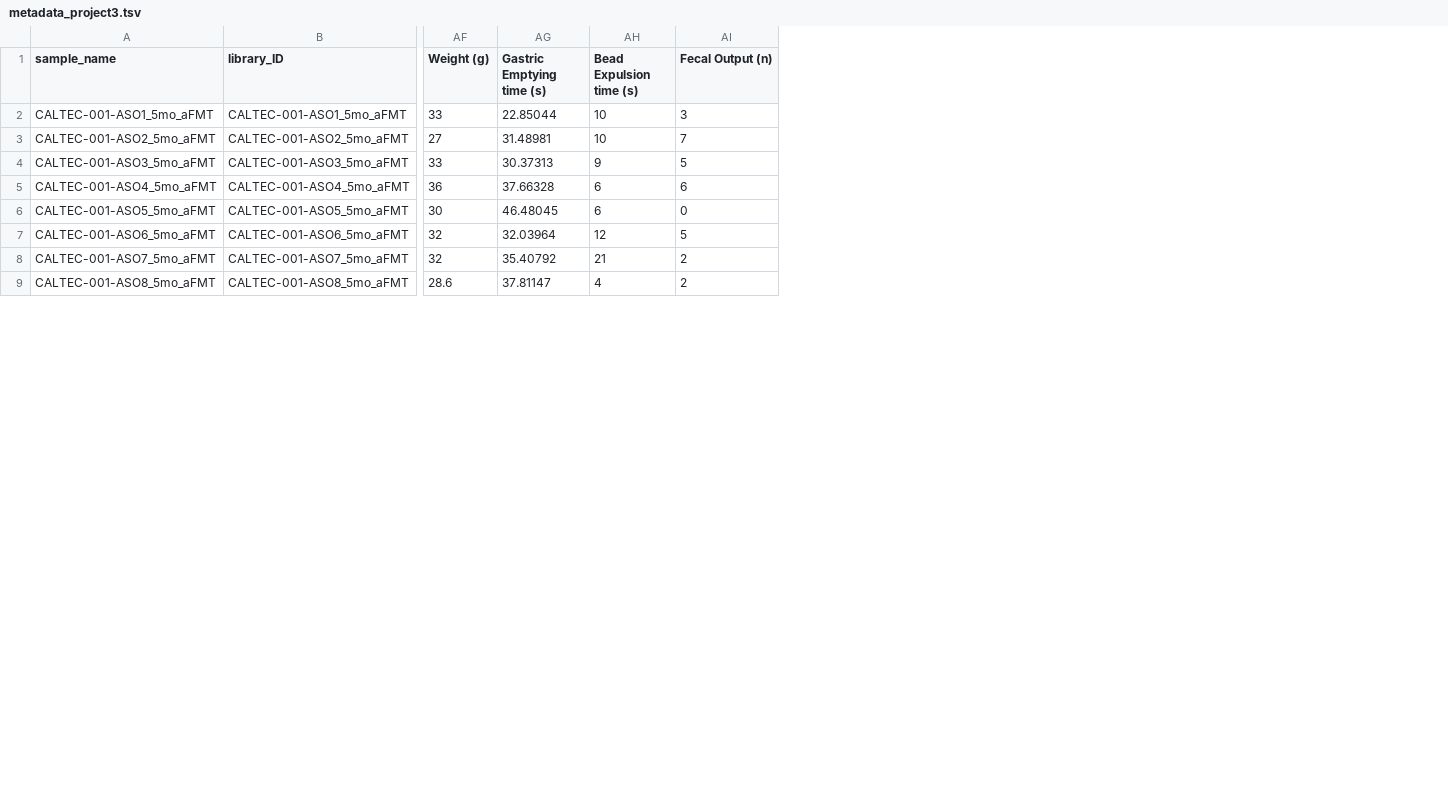
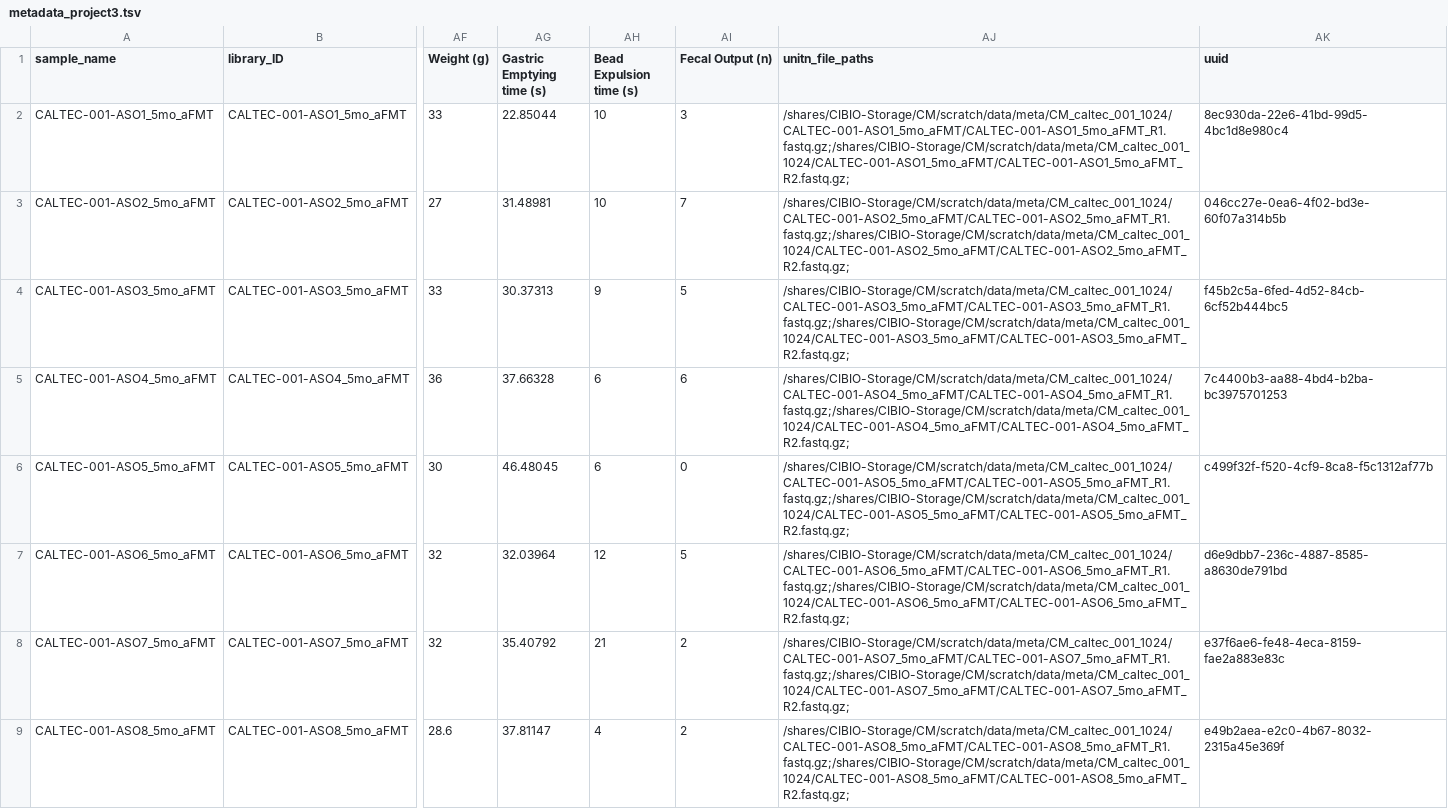
Before and after one commit to ASAP-MAC/MazmanianS_DeCastroFonsecaM, a TSV file: Data/metadata_v2/metadata_project3.tsv, drawn as a sheet; only a part is shown, gaps mark what is left out; the diff names each change by its address in the sheet, - before the commit and + after, or states it on an @@ line.

Commit message:
two new columns: fastq path in Unitn cluster, and gc bucked uuid

```diff
--- a/Data/metadata_v2/metadata_project3.tsv
+++ b/Data/metadata_v2/metadata_project3.tsv
+column AJ (unitn_file_paths), rows 2-9: /shares/CIBIO-Storage/CM/scratch/data/meta/CM_caltec_001_1024/CALTEC-001-ASO1_5mo_aFMT/CALTEC-001-ASO1_5mo_aFMT_R1.fastq.gz;/shares/CIBIO-Storage/CM/scratch/data/meta/CM_caltec_001_1024/CALTEC-001-ASO1_5mo_aFMT/CALTEC-001-ASO1_5mo_aFMT_R2.fastq.gz; | /shares/CIBIO-Storage/CM/scratch/data/meta/CM_caltec_001_1024/CALTEC-001-ASO2_5mo_aFMT/CALTEC-001-ASO2_5mo_aFMT_R1.fastq.gz;/shares/CIBIO-Storage/CM/scratch/data/meta/CM_caltec_001_1024/CALTEC-001-ASO2_5mo_aFMT/CALTEC-001-ASO2_5mo_aFMT_R2.fastq.gz; | /shares/CIBIO-Storage/CM/scratch/data/meta/CM_caltec_001_1024/CALTEC-001-ASO3_5mo_aFMT/CALTEC-001-ASO3_5mo_aFMT_R1.fastq.gz;/shares/CIBIO-Storage/CM/scratch/data/meta/CM_caltec_001_1024/CALTEC-001-ASO3_5mo_aFMT/CALTEC-001-ASO3_5mo_aFMT_R2.fastq.gz; | /shares/CIBIO-Storage/CM/scratch/data/meta/CM_caltec_001_1024/CALTEC-001-ASO4_5mo_aFMT/CALTEC-001-ASO4_5mo_aFMT_R1.fastq.gz;/shares/CIBIO-Storage/CM/scratch/data/meta/CM_caltec_001_1024/CALTEC-001-ASO4_5mo_aFMT/CALTEC-001-ASO4_5mo_aFMT_R2.fastq.gz; | /shares/CIBIO-Storage/CM/scratch/data/meta/CM_caltec_001_1024/CALTEC-001-ASO5_5mo_aFMT/CALTEC-001-ASO5_5mo_aFMT_R1.fastq.gz;/shares/CIBIO-Storage/CM/scratch/data/meta/CM_caltec_001_1024/CALTEC-001-ASO5_5mo_aFMT/CALTEC-001-ASO5_5mo_aFMT_R2.fastq.gz; | /shares/CIBIO-Storage/CM/scratch/data/meta/CM_caltec_001_1024/CALTEC-001-ASO6_5mo_aFMT/CALTEC-001-ASO6_5mo_aFMT_R1.fastq.gz;/shares/CIBIO-Storage/CM/scratch/data/meta/CM_caltec_001_1024/CALTEC-001-ASO6_5mo_aFMT/CALTEC-001-ASO6_5mo_aFMT_R2.fastq.gz; | /shares/CIBIO-Storage/CM/scratch/data/meta/CM_caltec_001_1024/CALTEC-001-ASO7_5mo_aFMT/CALTEC-001-ASO7_5mo_aFMT_R1.fastq.gz;/shares/CIBIO-Storage/CM/scratch/data/meta/CM_caltec_001_1024/CALTEC-001-ASO7_5mo_aFMT/CALTEC-001-ASO7_5mo_aFMT_R2.fastq.gz; | /shares/CIBIO-Storage/CM/scratch/data/meta/CM_caltec_001_1024/CALTEC-001-ASO8_5mo_aFMT/CALTEC-001-ASO8_5mo_aFMT_R1.fastq.gz;/shares/CIBIO-Storage/CM/scratch/data/meta/CM_caltec_001_1024/CALTEC-001-ASO8_5mo_aFMT/CALTEC-001-ASO8_5mo_aFMT_R2.fastq.gz;
+column AK (uuid), rows 2-9: 8ec930da-22e6-41bd-99d5-4bc1d8e980c4 | 046cc27e-0ea6-4f02-bd3e-60f07a314b5b | f45b2c5a-6fed-4d52-84cb-6cf52b444bc5 | 7c4400b3-aa88-4bd4-b2ba-bc3975701253 | c499f32f-f520-4cf9-8ca8-f5c1312af77b | d6e9dbb7-236c-4887-8585-a8630de791bd | e37f6ae6-fe48-4eca-8159-fae2a883e83c | e49b2aea-e2c0-4b67-8032-2315a45e369f
```
Also changed, not shown: 3 other files.
